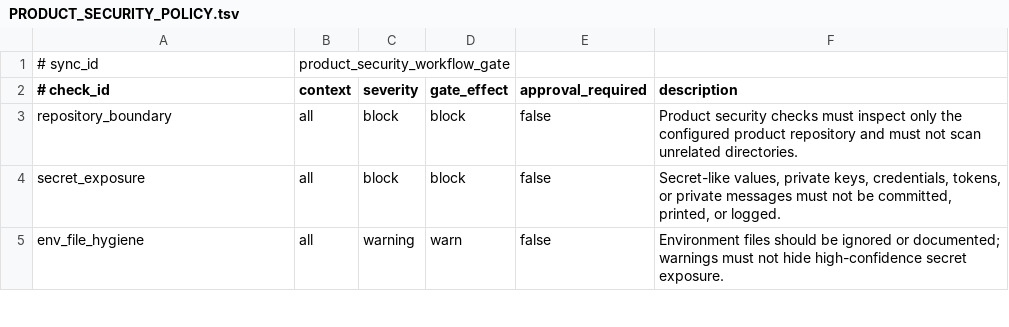
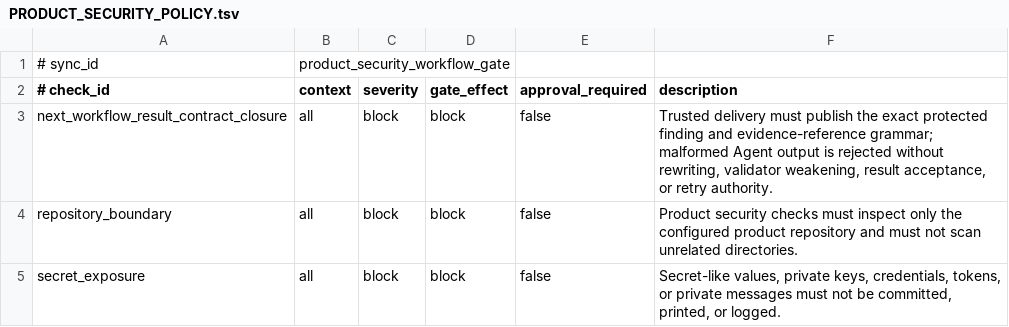
Before and after one commit to xxxMasahiro/ai-driven-development-lesson, a TSV file: docs/workflow/PRODUCT_SECURITY_POLICY.tsv, drawn as a sheet; only a part is shown; the shorter side is filled out with more unchanged rows; the diff names each change by its address in the sheet, - before the commit and + after, or states it on an @@ line.

```diff
--- a/docs/workflow/PRODUCT_SECURITY_POLICY.tsv
+++ b/docs/workflow/PRODUCT_SECURITY_POLICY.tsv
+row 3: next_workflow_result_contract_closure | all | block | block | false | Trusted delivery must publish the exact protected finding and evidence-reference grammar; malformed Agent output is rejected without rewriting, validator weakening, result acceptance, or retry authority.
```
Also changed, not shown: docs/workflow/AS_BUILT_SYNC_CONTRACT.tsv, docs/workflow/FINAL_GATE_EXECUTION_POLICY.tsv, 27 other files.
